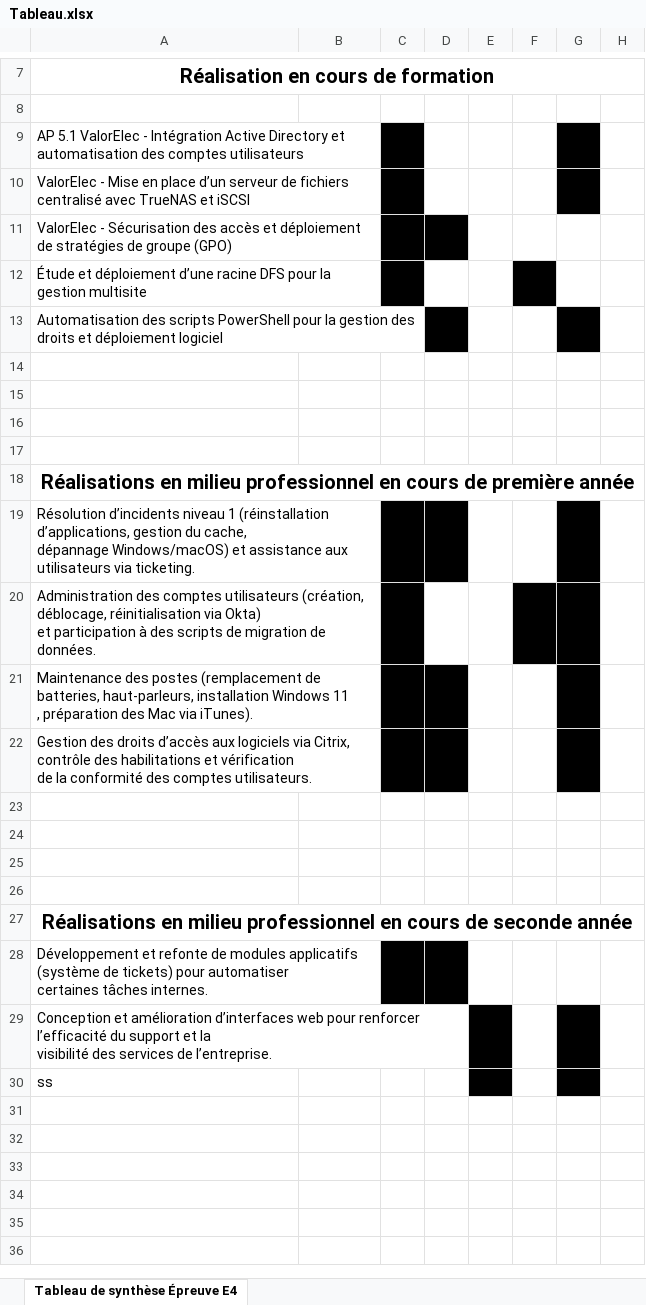
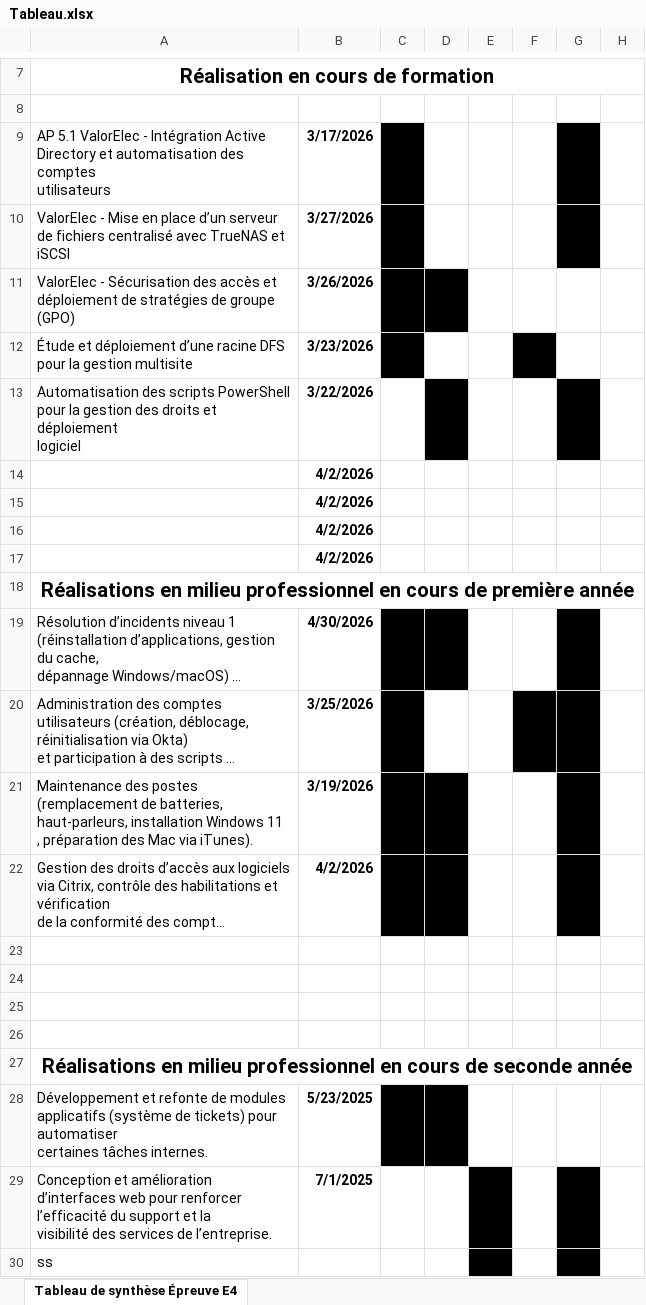
Before and after one commit to Maelys711/PORTFOLIO, an Excel workbook: Tableau.xlsx, sheet Tableau de synthèse Épreuve E4, drawn as a sheet; only a part is shown, gaps mark what is left out; long unchanged cells end in …; values as stored, in another font and other column widths than the file's, no borders; removed rows and columns are numbered as before the commit, all else as after; ↵ is a line break in a cell; the diff names each change by its address in the sheet, - before the commit and + after, or states it on an @@ line.

```diff
--- a/Tableau.xlsx (sheet Tableau de synthèse Épreuve E4)
+++ b/Tableau.xlsx (sheet Tableau de synthèse Épreuve E4)
-row 9: AP 5.1 ValorElec - Intégration Active Directory et automatisation des comptes utilisateurs
+row 9: AP 5.1 ValorElec - Intégration Active Directory et automatisation des comptes ↵ utilisateurs | 3/17/2026
-B10: (empty)
+B10: 3/27/2026
-B11: (empty)
+B11: 3/26/2026
-B12: (empty)
+B12: 3/23/2026
-row 13: Automatisation des scripts PowerShell pour la gestion des droits et déploiement logiciel
-row 13: (empty)
+row 13: Automatisation des scripts PowerShell pour la gestion des droits et déploiement ↵ logiciel | 3/22/2026
-D13 fill: none
+D13 fill: #000000
-G13 fill: none
+G13 fill: #000000
-B14:B16: (empty)
+B14:B16: 4/2/2026
+row 17:  | 4/2/2026
-B19: (empty)
+B19: 4/30/2026
-B20: (empty)
+B20: 3/25/2026
-B21: (empty)
+B21: 3/19/2026
-B22: (empty)
+B22: 4/2/2026
-B28: (empty)
+B28: 5/23/2025
-B29: (empty)
+B29: 7/1/2025
```
Also changed, not shown: 2 other files.
